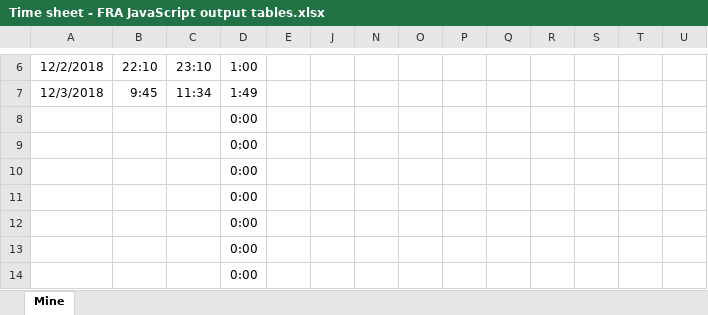
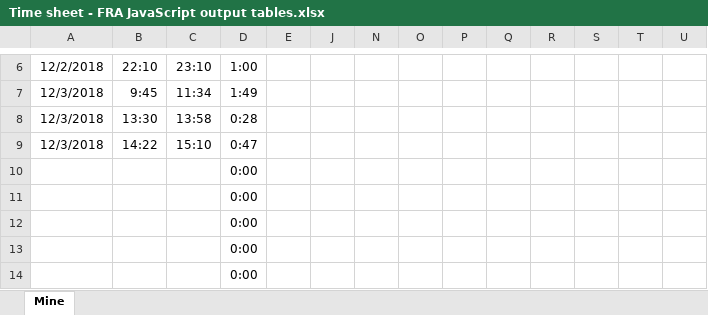
Before and after one commit to apkretov/rp, an Excel workbook: syncronisation/Time sheet - FRA JavaScript output tables.xlsx, sheet Mine, drawn as a sheet; only a part is shown, gaps mark what is left out; values as stored, in another font and other column widths than the file's, no borders; charts and pictures not drawn; removed rows and columns are numbered as before the commit, all else as after; rows hold the shown columns only; the diff names each change by its address in the sheet, - before the commit and + after, or states it on an @@ line.

```diff
--- a/syncronisation/Time sheet - FRA JavaScript output tables.xlsx (sheet Mine)
+++ b/syncronisation/Time sheet - FRA JavaScript output tables.xlsx (sheet Mine)
-row 8:  |  |  | 0:00
-row 9:  |  |  | 0:00
+row 8: 12/3/2018 | 13:30 | 13:58 | 0:28
+row 9: 12/3/2018 | 14:22 | 15:10 | 0:47
```
Also changed, not shown: hidden cells, charts or pictures.
